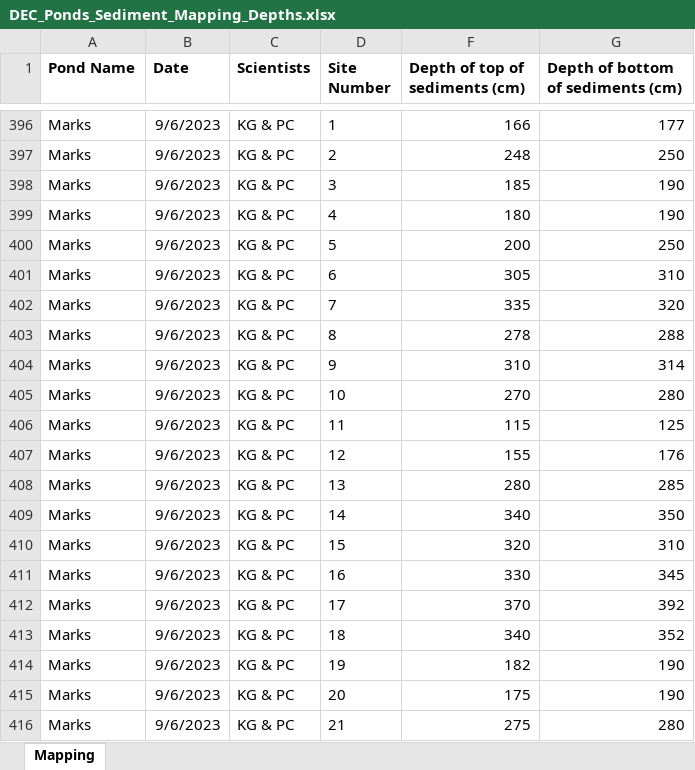
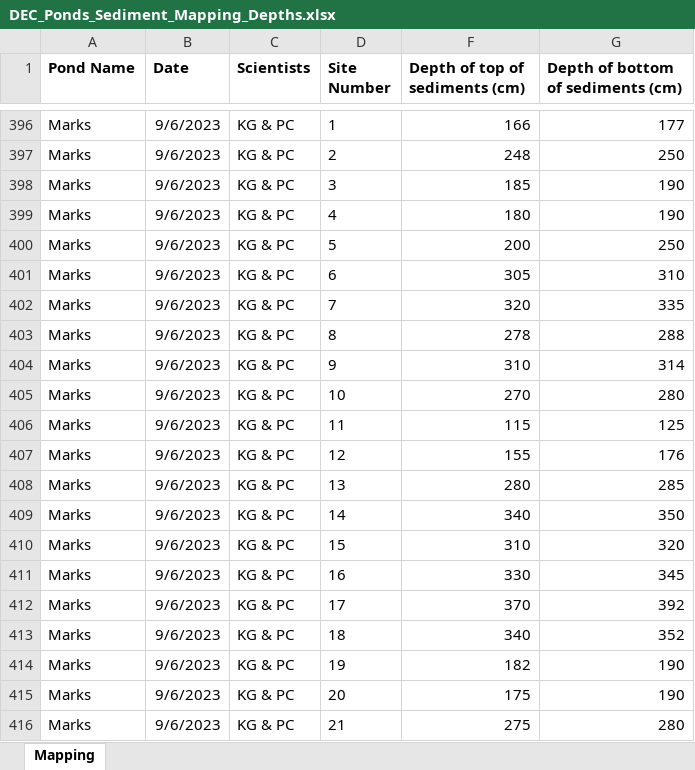
Before and after one commit to KathrynAlta/DEC_Ponds, an Excel workbook: Input_Files/DEC_Ponds_Sediment_Mapping_Depths.xlsx, sheet Mapping, drawn as a sheet; only a part is shown, gaps mark what is left out; values as stored, in another font and other column widths than the file's, no borders; the diff names each change by its address in the sheet, - before the commit and + after, or states it on an @@ line.

Commit message:
Marks typos fixed

```diff
--- a/Input_Files/DEC_Ponds_Sediment_Mapping_Depths.xlsx (sheet Mapping)
+++ b/Input_Files/DEC_Ponds_Sediment_Mapping_Depths.xlsx (sheet Mapping)
-F402 (Depth of top of sediments (cm)): 335
+F402 (Depth of top of sediments (cm)): 320
-G402: 320
+G402: 335
-F410 (Depth of top of sediments (cm)): 320
+F410 (Depth of top of sediments (cm)): 310
-G410: 310
+G410: 320
```
Also changed, not shown: 1 other file.
